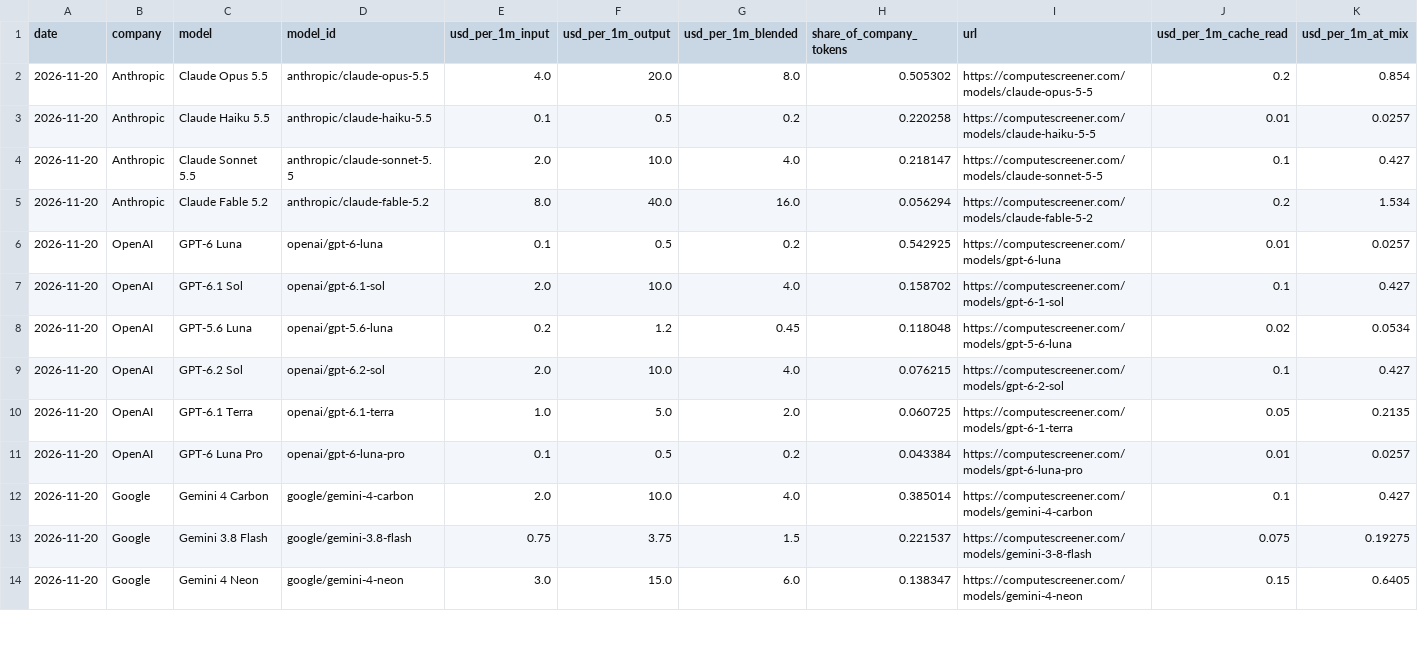
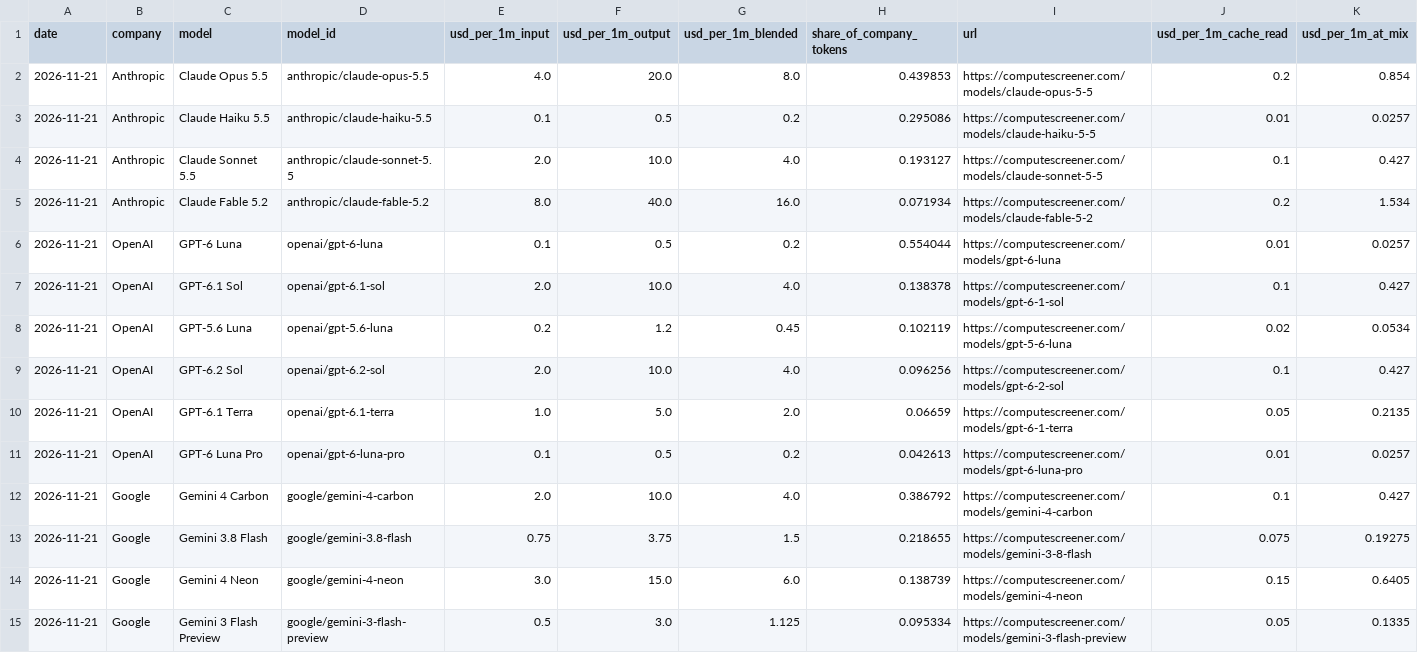
Before and after one commit to RenshuBTC/compute-screener, a CSV file: data/token_models_latest.csv, drawn as a sheet; only a part is shown; the diff covers the shown part only.

```diff
--- a/data/token_models_latest.csv
+++ b/data/token_models_latest.csv
@@ -1,14 +1,15 @@
 date,company,model,model_id,usd_per_1m_input,usd_per_1m_output,usd_per_1m_blended,share_of_company_tokens,url,usd_per_1m_cache_read,usd_per_1m_at_mix
-2026-11-20,Anthropic,Claude Opus 5.5,anthropic/claude-opus-5.5,4.0,20.0,8.0,0.505302,https://computescreener.com/models/claude-opus-5-5,0.2,0.854
-2026-11-20,Anthropic,Claude Haiku 5.5,anthropic/claude-haiku-5.5,0.1,0.5,0.2,0.220258,https://computescreener.com/models/claude-haiku-5-5,0.01,0.0257
-2026-11-20,Anthropic,Claude Sonnet 5.5,anthropic/claude-sonnet-5.5,2.0,10.0,4.0,0.218147,https://computescreener.com/models/claude-sonnet-5-5,0.1,0.427
-2026-11-20,Anthropic,Claude Fable 5.2,anthropic/claude-fable-5.2,8.0,40.0,16.0,0.056294,https://computescreener.com/models/claude-fable-5-2,0.2,1.534
-2026-11-20,OpenAI,GPT-6 Luna,openai/gpt-6-luna,0.1,0.5,0.2,0.542925,https://computescreener.com/models/gpt-6-luna,0.01,0.0257
-2026-11-20,OpenAI,GPT-6.1 Sol,openai/gpt-6.1-sol,2.0,10.0,4.0,0.158702,https://computescreener.com/models/gpt-6-1-sol,0.1,0.427
-2026-11-20,OpenAI,GPT-5.6 Luna,openai/gpt-5.6-luna,0.2,1.2,0.45,0.118048,https://computescreener.com/models/gpt-5-6-luna,0.02,0.0534
-2026-11-20,OpenAI,GPT-6.2 Sol,openai/gpt-6.2-sol,2.0,10.0,4.0,0.076215,https://computescreener.com/models/gpt-6-2-sol,0.1,0.427
-2026-11-20,OpenAI,GPT-6.1 Terra,openai/gpt-6.1-terra,1.0,5.0,2.0,0.060725,https://computescreener.com/models/gpt-6-1-terra,0.05,0.2135
-2026-11-20,OpenAI,GPT-6 Luna Pro,openai/gpt-6-luna-pro,0.1,0.5,0.2,0.043384,https://computescreener.com/models/gpt-6-luna-pro,0.01,0.0257
-2026-11-20,Google,Gemini 4 Carbon,google/gemini-4-carbon,2.0,10.0,4.0,0.385014,https://computescreener.com/models/gemini-4-carbon,0.1,0.427
-2026-11-20,Google,Gemini 3.8 Flash,google/gemini-3.8-flash,0.75,3.75,1.5,0.221537,https://computescreener.com/models/gemini-3-8-flash,0.075,0.19275
-2026-11-20,Google,Gemini 4 Neon,google/gemini-4-neon,3.0,15.0,6.0,0.138347,https://computescreener.com/models/gemini-4-neon,0.15,0.6405
+2026-11-21,Anthropic,Claude Opus 5.5,anthropic/claude-opus-5.5,4.0,20.0,8.0,0.439853,https://computescreener.com/models/claude-opus-5-5,0.2,0.854
+2026-11-21,Anthropic,Claude Haiku 5.5,anthropic/claude-haiku-5.5,0.1,0.5,0.2,0.295086,https://computescreener.com/models/claude-haiku-5-5,0.01,0.0257
+2026-11-21,Anthropic,Claude Sonnet 5.5,anthropic/claude-sonnet-5.5,2.0,10.0,4.0,0.193127,https://computescreener.com/models/claude-sonnet-5-5,0.1,0.427
+2026-11-21,Anthropic,Claude Fable 5.2,anthropic/claude-fable-5.2,8.0,40.0,16.0,0.071934,https://computescreener.com/models/claude-fable-5-2,0.2,1.534
+2026-11-21,OpenAI,GPT-6 Luna,openai/gpt-6-luna,0.1,0.5,0.2,0.554044,https://computescreener.com/models/gpt-6-luna,0.01,0.0257
+2026-11-21,OpenAI,GPT-6.1 Sol,openai/gpt-6.1-sol,2.0,10.0,4.0,0.138378,https://computescreener.com/models/gpt-6-1-sol,0.1,0.427
+2026-11-21,OpenAI,GPT-5.6 Luna,openai/gpt-5.6-luna,0.2,1.2,0.45,0.102119,https://computescreener.com/models/gpt-5-6-luna,0.02,0.0534
+2026-11-21,OpenAI,GPT-6.2 Sol,openai/gpt-6.2-sol,2.0,10.0,4.0,0.096256,https://computescreener.com/models/gpt-6-2-sol,0.1,0.427
+2026-11-21,OpenAI,GPT-6.1 Terra,openai/gpt-6.1-terra,1.0,5.0,2.0,0.06659,https://computescreener.com/models/gpt-6-1-terra,0.05,0.2135
+2026-11-21,OpenAI,GPT-6 Luna Pro,openai/gpt-6-luna-pro,0.1,0.5,0.2,0.042613,https://computescreener.com/models/gpt-6-luna-pro,0.01,0.0257
+2026-11-21,Google,Gemini 4 Carbon,google/gemini-4-carbon,2.0,10.0,4.0,0.386792,https://computescreener.com/models/gemini-4-carbon,0.1,0.427
+2026-11-21,Google,Gemini 3.8 Flash,google/gemini-3.8-flash,0.75,3.75,1.5,0.218655,https://computescreener.com/models/gemini-3-8-flash,0.075,0.19275
+2026-11-21,Google,Gemini 4 Neon,google/gemini-4-neon,3.0,15.0,6.0,0.138739,https://computescreener.com/models/gemini-4-neon,0.15,0.6405
+2026-11-21,Google,Gemini 3 Flash Preview,google/gemini-3-flash-preview,0.5,3.0,1.125,0.095334,https://computescreener.com/models/gemini-3-flash-preview,0.05,0.1335
```
Also changed, not shown: 2 removed rows and 44 edited cells elsewhere in this file, data/gpu_index_daily.csv, data/gpu_providers_latest.csv, 3 other files.
